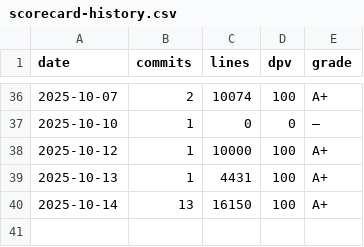
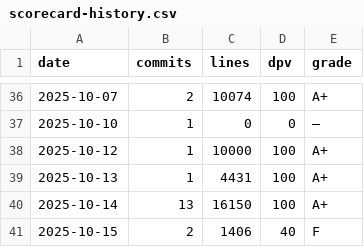
Before and after one commit to Thanthou/mobiledetailhub, a CSV file: scripts/chatgpt/gitlogs/scorecard-history.csv, drawn as a sheet; only a part is shown, gaps mark what is left out.

```diff
--- a/scripts/chatgpt/gitlogs/scorecard-history.csv
+++ b/scripts/chatgpt/gitlogs/scorecard-history.csv
@@ -40 +40,2 @@ date,commits,lines,dpv,grade
 2025-10-14,13,16150,100,A+
+2025-10-15,2,1406,40,F
```
Also changed, not shown: 35 other files.
